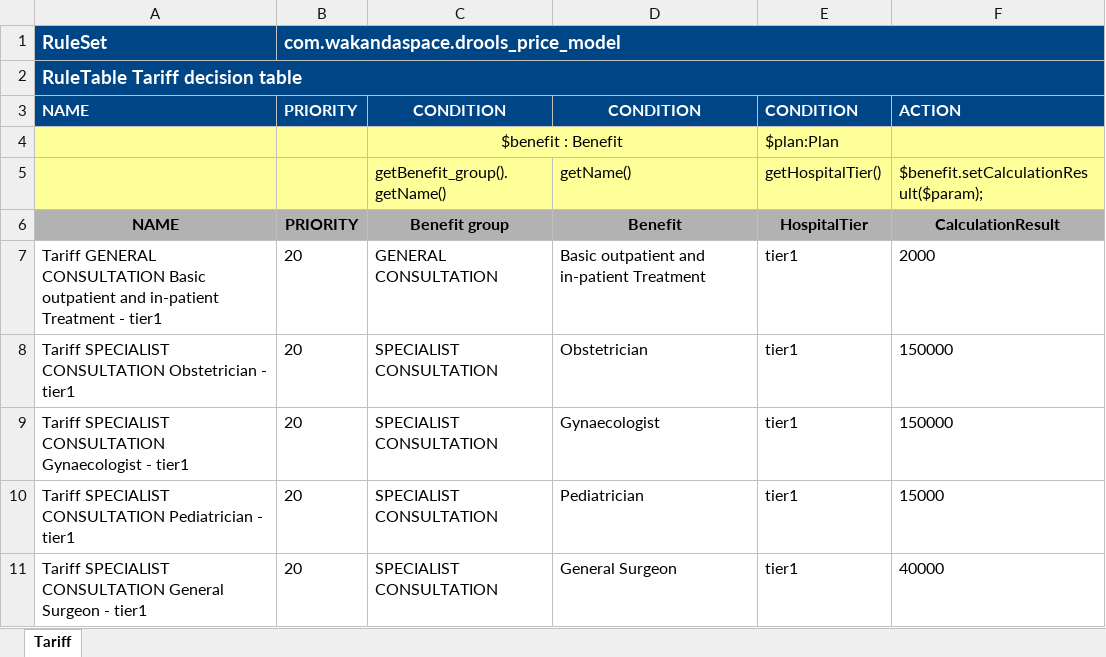
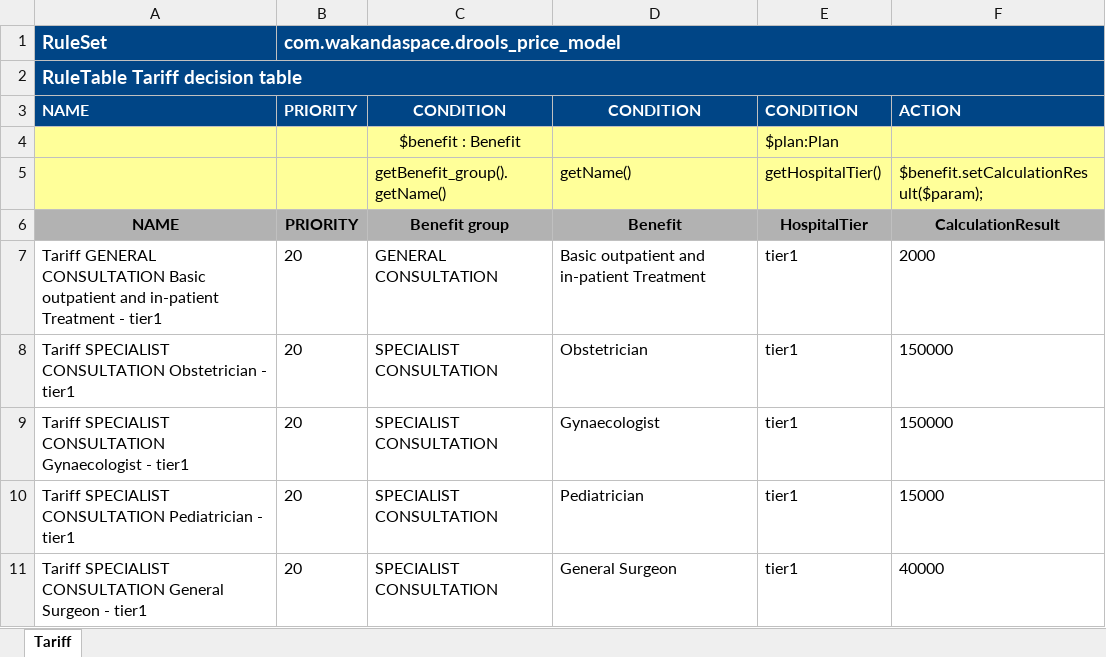
Before and after one commit to Satadl/drools-price-model, an Excel workbook: src/main/resources/com/wakandaspace/drools_price_model/TariffDecision.xlsx, sheet Tariff, drawn as a sheet; only a part is shown; values as stored, in another font and other column widths than the file's, no borders; the diff names each change by its address in the sheet, - before the commit and + after, or states it on an @@ line.

Commit message:
Uploaded 11-May-2021 11:08:17 {/src/main/resources/com/wakandaspace/drools_price_model/TariffDecision.xlsx}

```diff
--- a/src/main/resources/com/wakandaspace/drools_price_model/TariffDecision.xlsx (sheet Tariff)
+++ b/src/main/resources/com/wakandaspace/drools_price_model/TariffDecision.xlsx (sheet Tariff)
-C4:D4 merged
```
